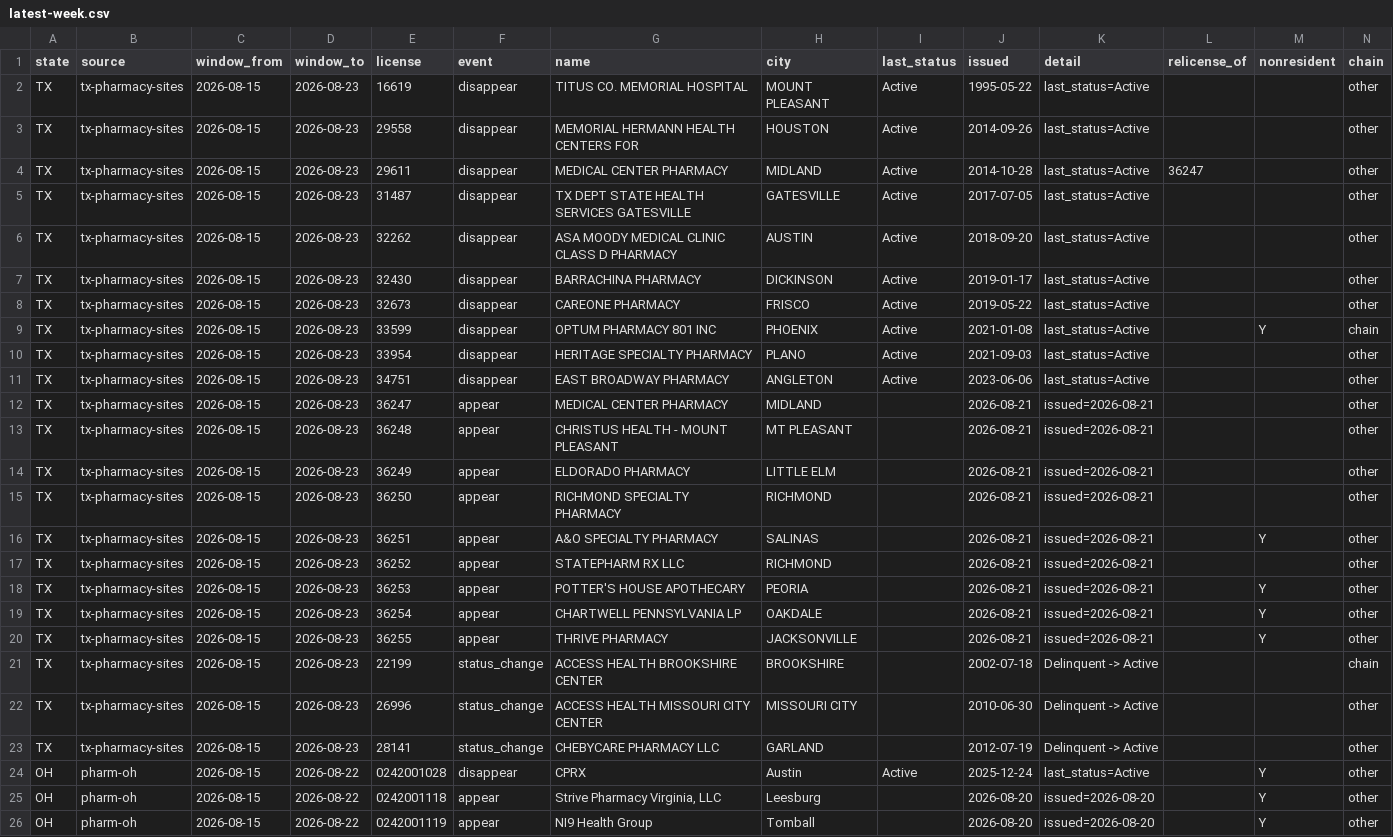
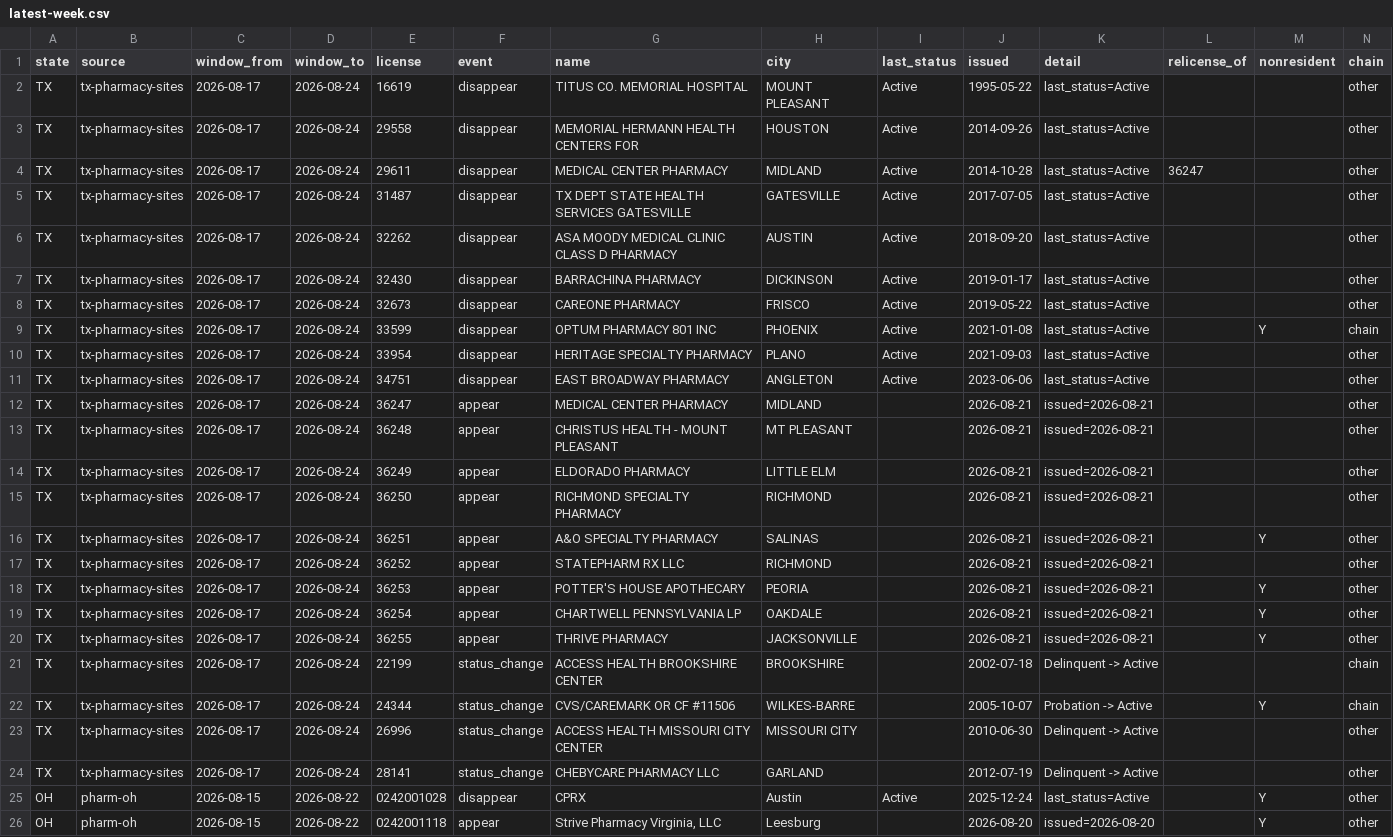
Before and after one commit to PieThonCoder/pharmacy-closure-tracker, a CSV file: data/latest-week.csv, drawn as a sheet; only a part is shown; the shorter side is filled out with more unchanged rows; addresses are those after the commit; the diff names each change by its address in the sheet, - before the commit and + after, or states it on an @@ line.

```diff
--- a/data/latest-week.csv
+++ b/data/latest-week.csv
-C2:C21 (window_from): 2026-08-15
+C2:C21 (window_from): 2026-08-17
-D2:D21 (window_to): 2026-08-23
+D2:D21 (window_to): 2026-08-24
+row 22: TX | tx-pharmacy-sites | 2026-08-17 | 2026-08-24 | 24344 | status_change | CVS/CAREMARK OR CF #11506 | WILKES-BARRE |  | 2005-10-07 | Probation -> Active |  | Y | chain
-C23:C24 (window_from): 2026-08-15
+C23:C24 (window_from): 2026-08-17
-D23:D24 (window_to): 2026-08-23
+D23:D24 (window_to): 2026-08-24
```
Also changed, not shown: states/data/tx-latest-week.csv, 1 other file.
